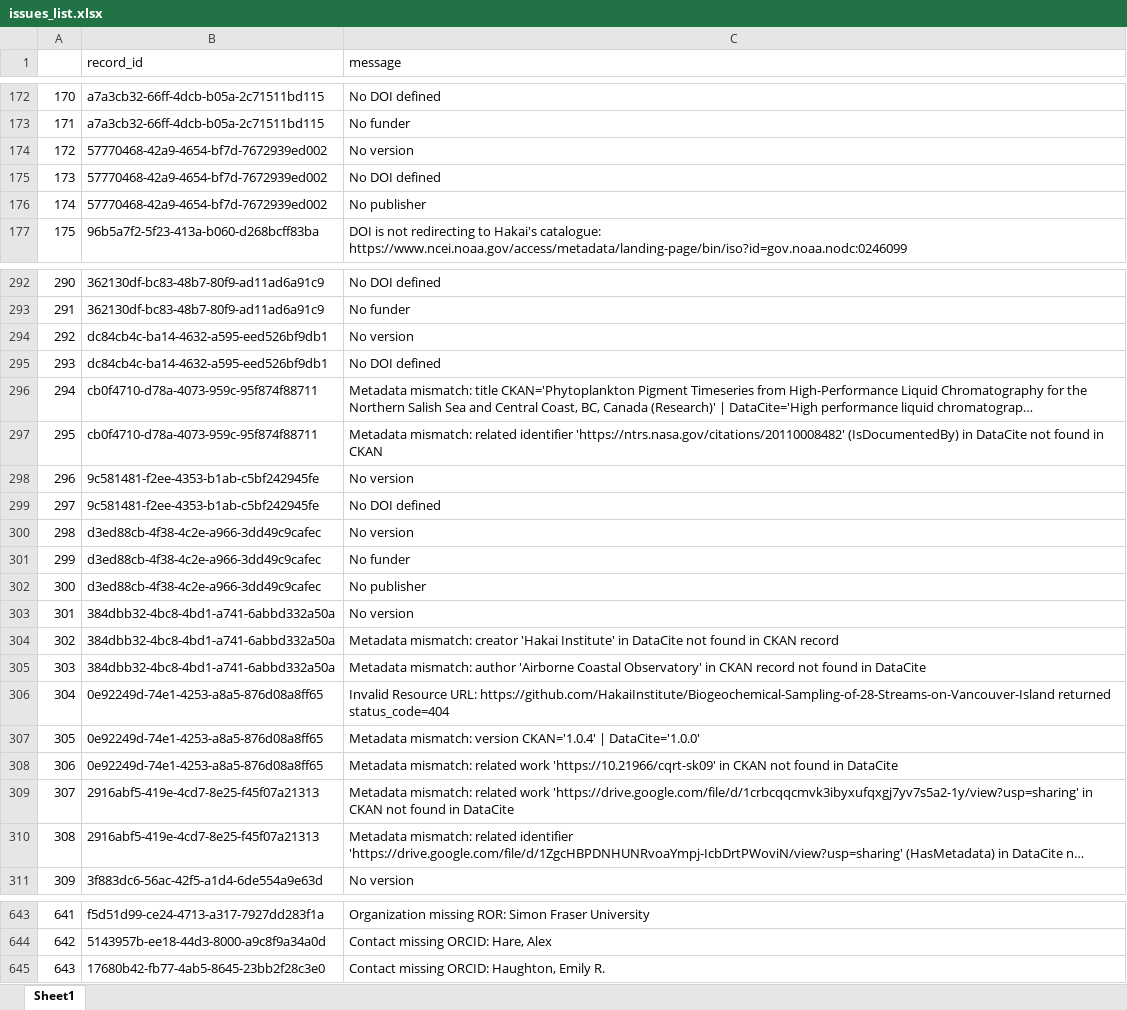
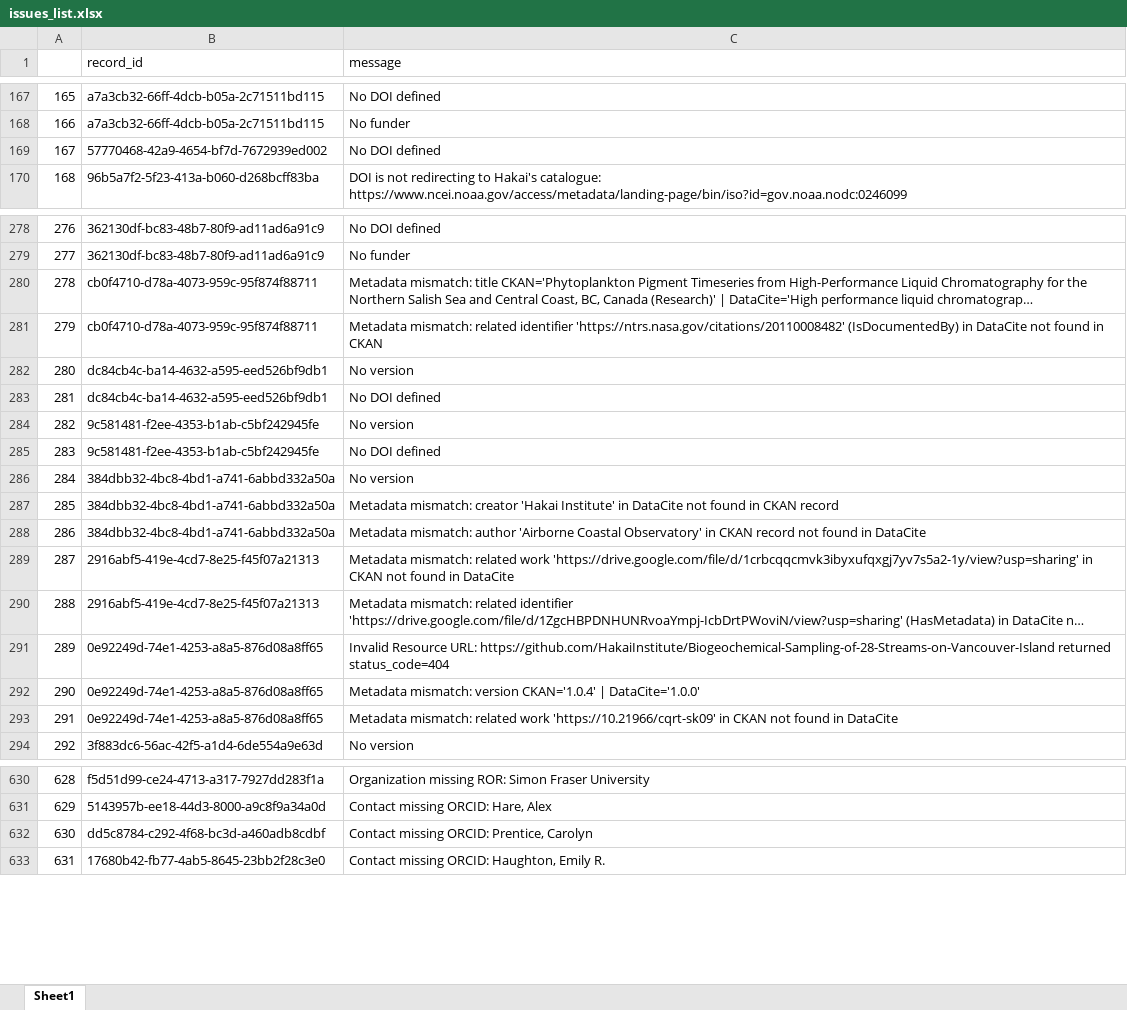
Before and after one commit to HakaiInstitute/hakai-ckan-records-checks, an Excel workbook: docs/issues_list.xlsx, sheet Sheet1, drawn as a sheet; only a part is shown, gaps mark what is left out; long unchanged cells end in …; values as stored, in another font and other column widths than the file's, no borders; removed rows and columns are numbered as before the commit, all else as after; the diff covers the shown part only; the diff names each change by its address in the sheet, - before the commit and + after, or states it on an @@ line.

```diff
--- a/docs/issues_list.xlsx (sheet Sheet1)
+++ b/docs/issues_list.xlsx (sheet Sheet1)
@@ column A renumbered between rows 11 and 673 @@
-row 174: 172 | 57770468-42a9-4654-bf7d-7672939ed002 | No version
-row 176: 174 | 57770468-42a9-4654-bf7d-7672939ed002 | No publisher
@@ row 296 moved to row 280: 278 @@
@@ row 297 moved to row 281: 279 @@
-row 300: 298 | d3ed88cb-4f38-4c2e-a966-3dd49c9cafec | No version
-row 301: 299 | d3ed88cb-4f38-4c2e-a966-3dd49c9cafec | No funder
-row 302: 300 | d3ed88cb-4f38-4c2e-a966-3dd49c9cafec | No publisher
@@ row 309 moved to row 289: 287 @@
@@ row 310 moved to row 290: 288 @@
+row 632: 630 | dd5c8784-c292-4f68-bc3d-a460adb8cdbf | Contact missing ORCID: Prentice, Carolyn
```
Also changed, not shown: 8 added rows, 16 removed rows, 140 moved rows and 1 edited cell elsewhere in this sheet, docs/catalog_summary.xlsx, 20 other files.
